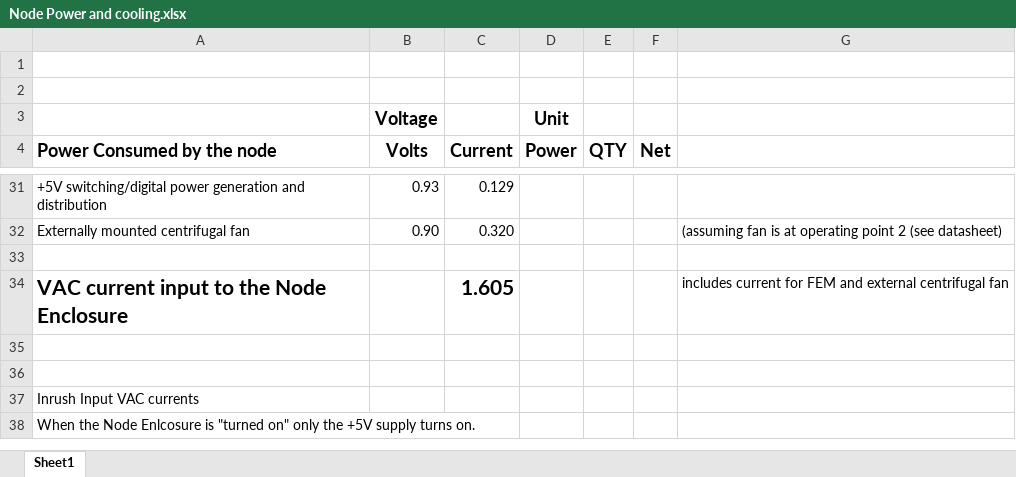
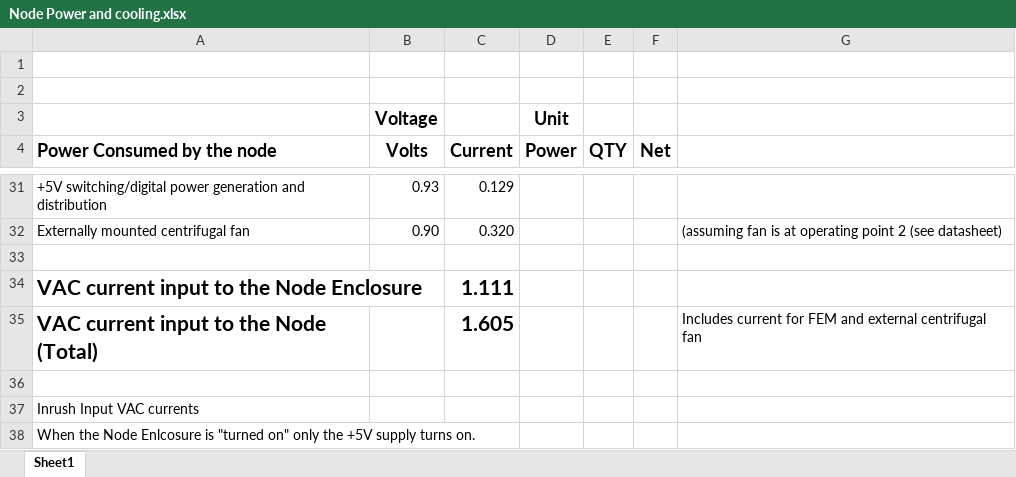
Before and after one commit to reeveress/node-doc, an Excel workbook: Node Power and cooling.xlsx, sheet Sheet1, drawn as a sheet; only a part is shown, gaps mark what is left out; values as stored, in another font and other column widths than the file's, no borders; removed rows and columns are numbered as before the commit, all else as after; the diff names each change by its address in the sheet, - before the commit and + after, or states it on an @@ line.

Commit message:
Fixed power total to Node Enclosure since fan is now not going through node enclosure

```diff
--- a/Node Power and cooling.xlsx (sheet Sheet1)
+++ b/Node Power and cooling.xlsx (sheet Sheet1)
+row 34: VAC current input to the Node Enclosure |  | 1.111
-A35 (Power Consumed by the node): VAC current input to the Node Enclosure
+A35 (Power Consumed by the node): VAC current input to the Node (Total)
-G35: includes current for…
+G35: Includes current for…
-row 35: (empty)
```
Also changed, not shown: formulas that keep their value.
